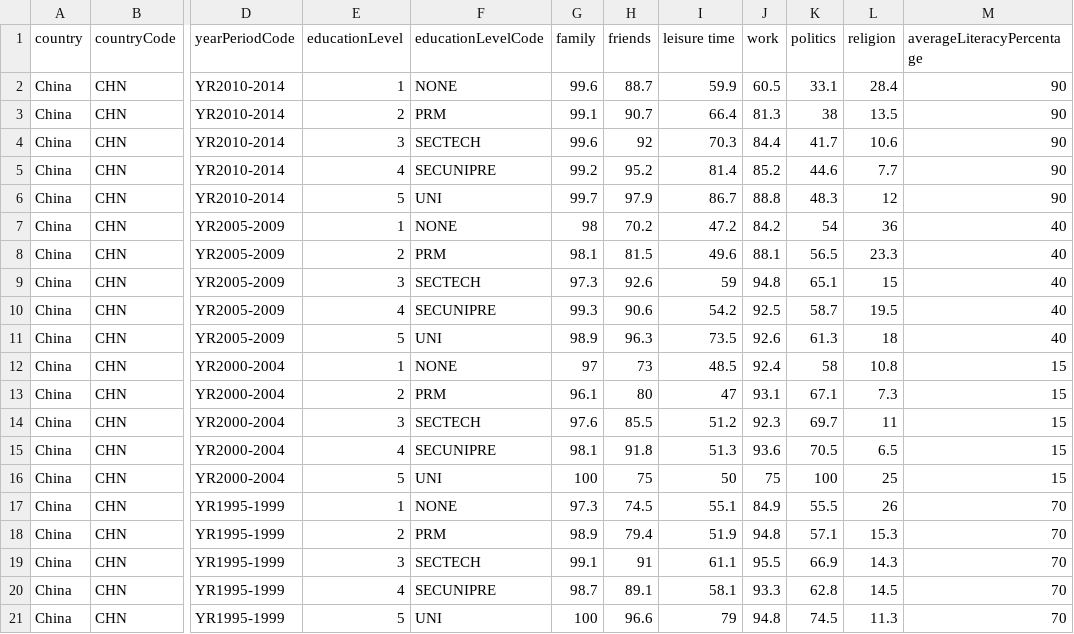
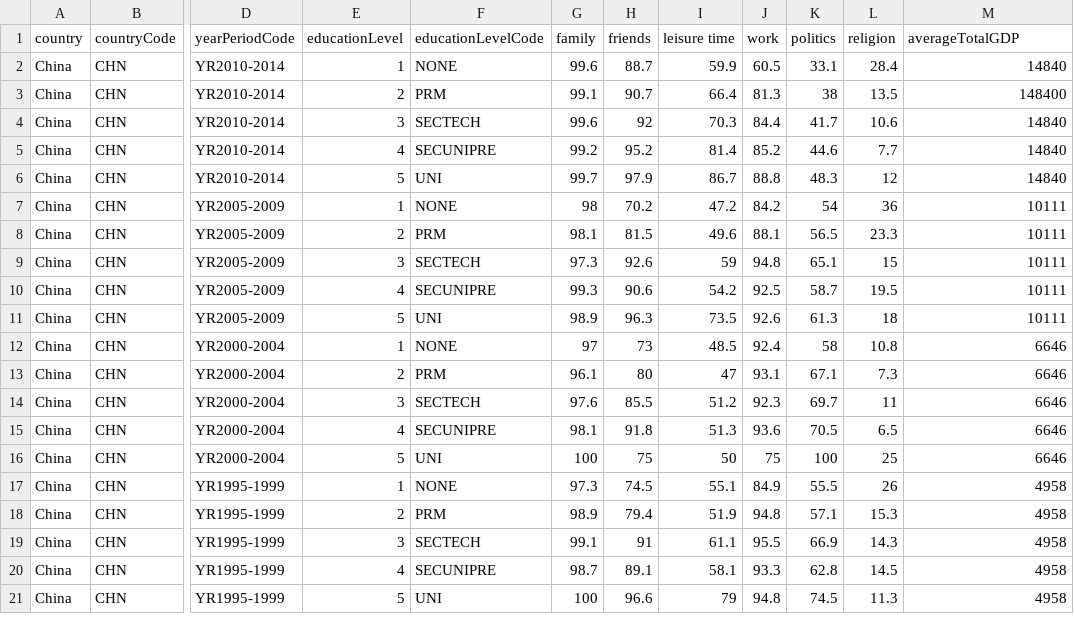
Before and after one commit to ioriwitte/ivis-project2, a CSV file: data.csv, drawn as a sheet; only a part is shown, gaps mark what is left out; the diff names each change by its address in the sheet, - before the commit and + after, or states it on an @@ line.

Commit message:
edit data

```diff
--- a/data.csv
+++ b/data.csv
-M1: averageLiteracyPercentage
+M1: averageTotalGDP
-M2 (averageTotalGDP): 90
+M2 (averageTotalGDP): 14840
-M3 (averageTotalGDP): 90
+M3 (averageTotalGDP): 148400
-M4:M6 (averageTotalGDP): 90
+M4:M6 (averageTotalGDP): 14840
-M7:M11 (averageTotalGDP): 40
+M7:M11 (averageTotalGDP): 10111
-M12:M16 (averageTotalGDP): 15
+M12:M16 (averageTotalGDP): 6646
-M17:M21 (averageTotalGDP): 70
+M17:M21 (averageTotalGDP): 4958
```
Also changed, not shown: 1 other file.
